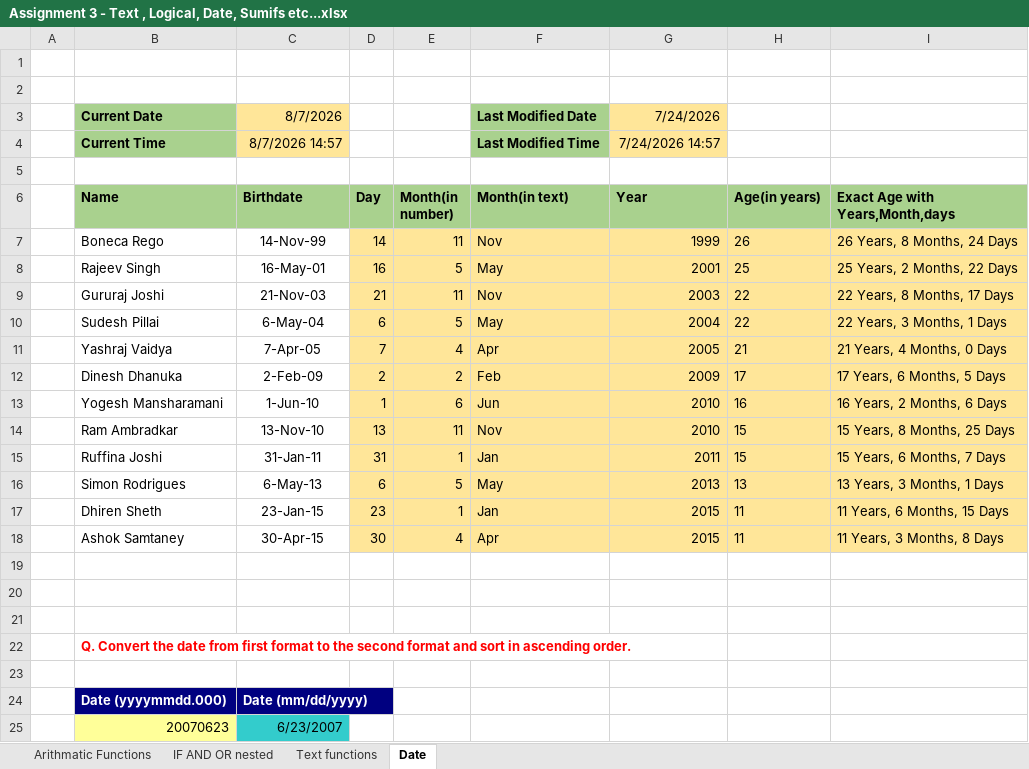
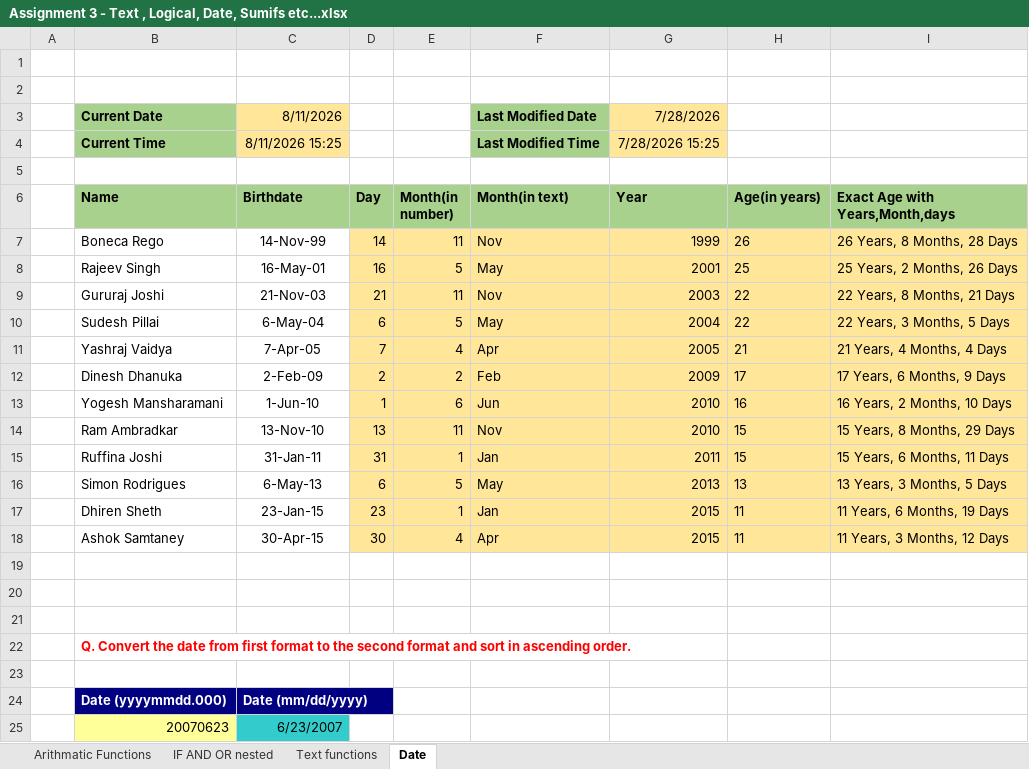
Before and after one commit to luckyyy08/Data-Science-Excel-Master-Study-Hub, an Excel workbook: Assignment 3 - Text , Logical, Date, Sumifs etc...xlsx, sheet Date, drawn as a sheet; only a part is shown; values as stored, in another font and other column widths than the file's, no borders; the diff names each change by its address in the sheet, - before the commit and + after, or states it on an @@ line.

```diff
--- a/Assignment 3 - Text , Logical, Date, Sumifs etc...xlsx (sheet Date)
+++ b/Assignment 3 - Text , Logical, Date, Sumifs etc...xlsx (sheet Date)
-C3 (Birthdate): 8/7/2026
+C3 (Birthdate): 8/11/2026
-G3 (Year): 7/24/2026
+G3 (Year): 7/28/2026
-C4 (Birthdate): 8/7/2026 14:57
+C4 (Birthdate): 8/11/2026 15:25
-G4 (Year): 7/24/2026 14:57
+G4 (Year): 7/28/2026 15:25
-I7 (Exact Age with Years,Month,days): 26 Years, 8 Months, 24 Days
+I7 (Exact Age with Years,Month,days): 26 Years, 8 Months, 28 Days
-I8 (Exact Age with Years,Month,days): 25 Years, 2 Months, 22 Days
+I8 (Exact Age with Years,Month,days): 25 Years, 2 Months, 26 Days
-I9 (Exact Age with Years,Month,days): 22 Years, 8 Months, 17 Days
+I9 (Exact Age with Years,Month,days): 22 Years, 8 Months, 21 Days
-I10 (Exact Age with Years,Month,days): 22 Years, 3 Months, 1 Days
+I10 (Exact Age with Years,Month,days): 22 Years, 3 Months, 5 Days
-I11 (Exact Age with Years,Month,days): 21 Years, 4 Months, 0 Days
+I11 (Exact Age with Years,Month,days): 21 Years, 4 Months, 4 Days
-I12 (Exact Age with Years,Month,days): 17 Years, 6 Months, 5 Days
+I12 (Exact Age with Years,Month,days): 17 Years, 6 Months, 9 Days
-I13 (Exact Age with Years,Month,days): 16 Years, 2 Months, 6 Days
+I13 (Exact Age with Years,Month,days): 16 Years, 2 Months, 10 Days
-I14 (Exact Age with Years,Month,days): 15 Years, 8 Months, 25 Days
+I14 (Exact Age with Years,Month,days): 15 Years, 8 Months, 29 Days
-I15 (Exact Age with Years,Month,days): 15 Years, 6 Months, 7 Days
+I15 (Exact Age with Years,Month,days): 15 Years, 6 Months, 11 Days
-I16 (Exact Age with Years,Month,days): 13 Years, 3 Months, 1 Days
+I16 (Exact Age with Years,Month,days): 13 Years, 3 Months, 5 Days
-I17 (Exact Age with Years,Month,days): 11 Years, 6 Months, 15 Days
+I17 (Exact Age with Years,Month,days): 11 Years, 6 Months, 19 Days
-I18 (Exact Age with Years,Month,days): 11 Years, 3 Months, 8 Days
+I18 (Exact Age with Years,Month,days): 11 Years, 3 Months, 12 Days
```
Also changed, not shown: Database Function.xlsx, Excel Formulas - Copy.xlsx, 6 other files.
